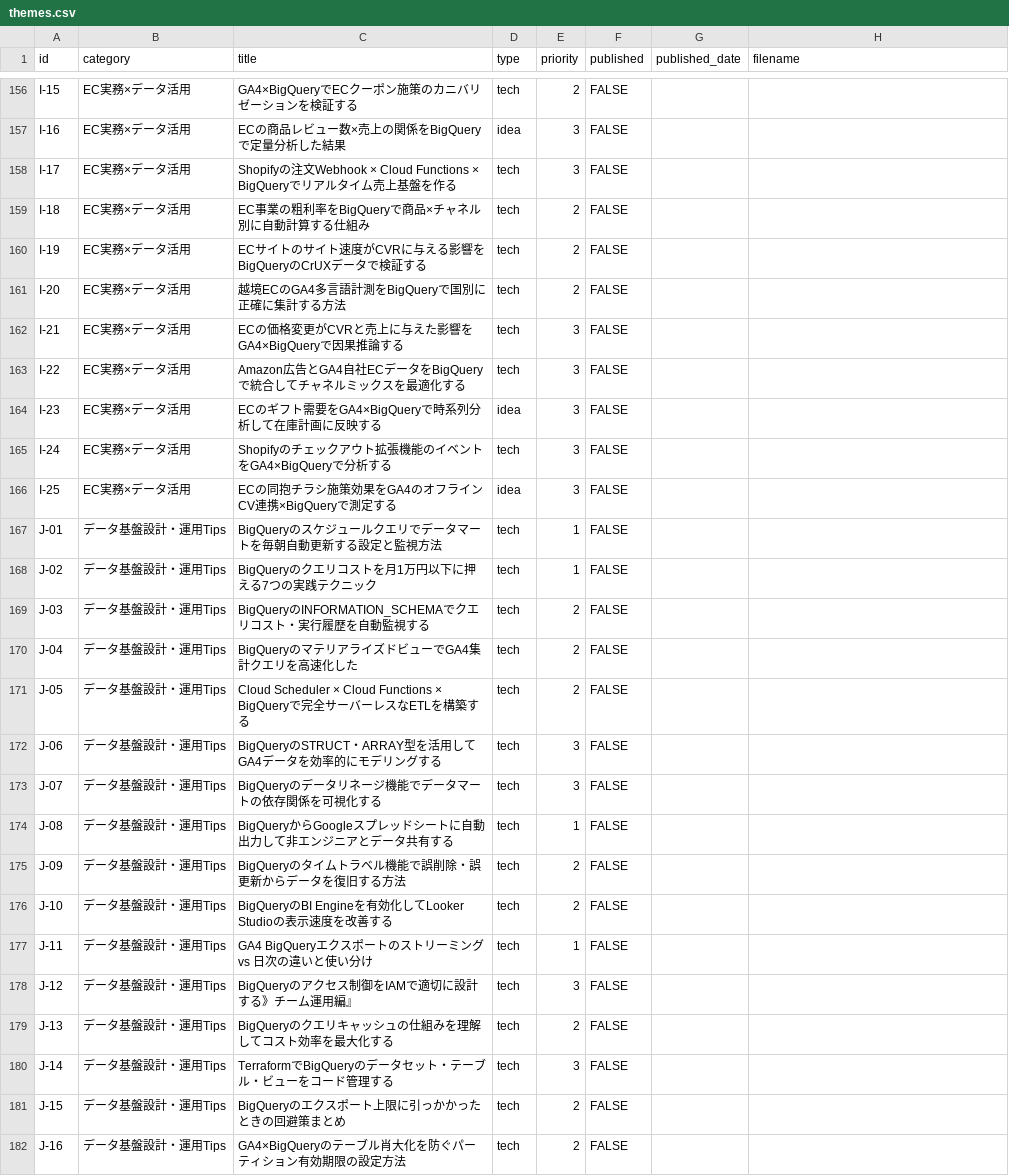
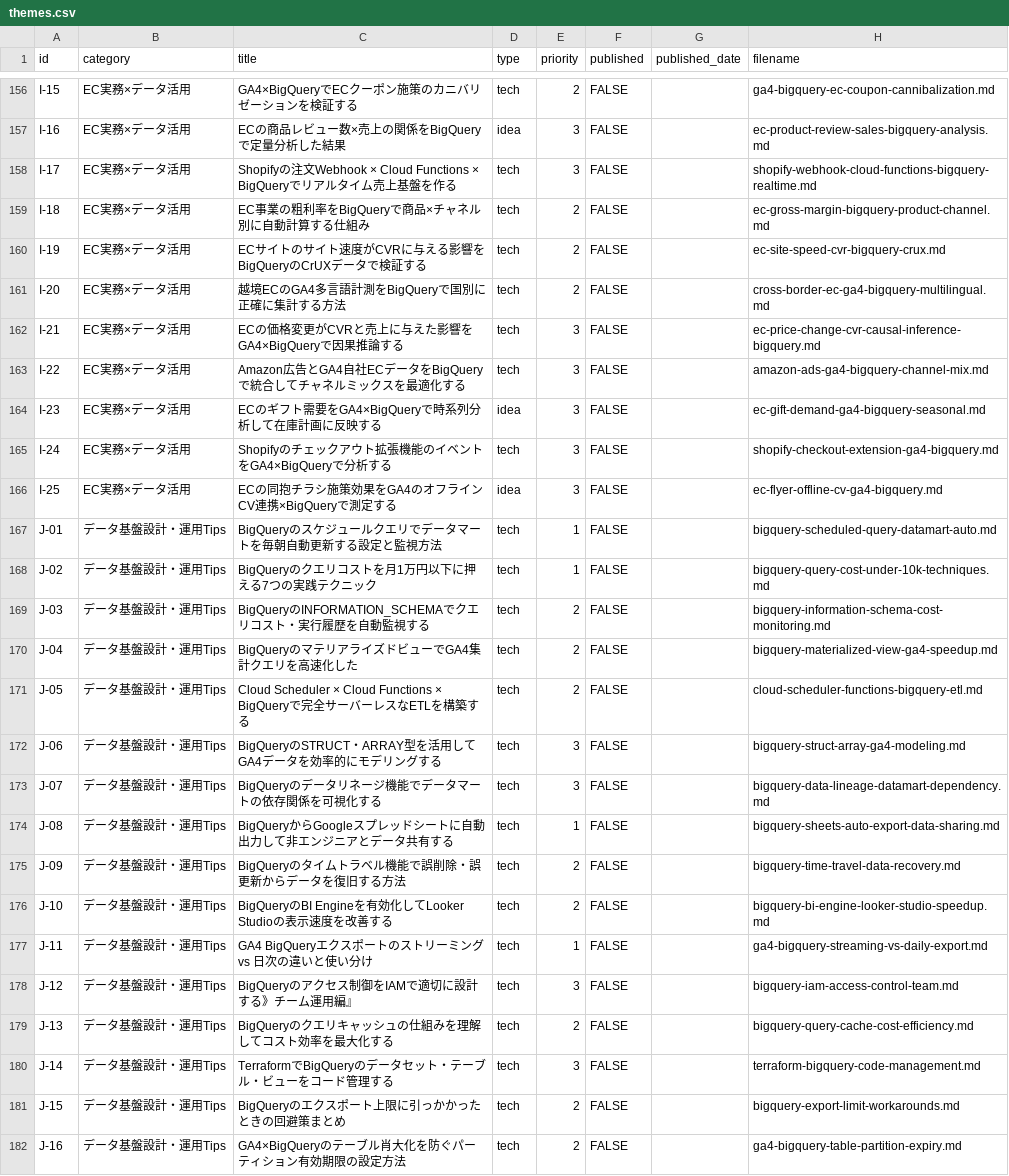
Before and after one commit to sekitokyogenome-svg/zenn-content, a CSV file: themes.csv, drawn as a sheet; only a part is shown, gaps mark what is left out; the diff covers the shown part only; the diff names each change by its address in the sheet, - before the commit and + after, or states it on an @@ line.

```diff
--- a/themes.csv
+++ b/themes.csv
-H156 (filename): (empty)
+H156 (filename): ga4-bigquery-ec-coupon-cannibalization.md
-H157 (filename): (empty)
+H157 (filename): ec-product-review-sales-bigquery-analysis.md
-H158 (filename): (empty)
+H158 (filename): shopify-webhook-cloud-functions-bigquery-realtime.md
-H159 (filename): (empty)
+H159 (filename): ec-gross-margin-bigquery-product-channel.md
-H160 (filename): (empty)
+H160 (filename): ec-site-speed-cvr-bigquery-crux.md
-H161 (filename): (empty)
+H161 (filename): cross-border-ec-ga4-bigquery-multilingual.md
-H162 (filename): (empty)
+H162 (filename): ec-price-change-cvr-causal-inference-bigquery.md
-H163 (filename): (empty)
+H163 (filename): amazon-ads-ga4-bigquery-channel-mix.md
-H164 (filename): (empty)
+H164 (filename): ec-gift-demand-ga4-bigquery-seasonal.md
-H165 (filename): (empty)
+H165 (filename): shopify-checkout-extension-ga4-bigquery.md
-H166 (filename): (empty)
+H166 (filename): ec-flyer-offline-cv-ga4-bigquery.md
-H167 (filename): (empty)
+H167 (filename): bigquery-scheduled-query-datamart-auto.md
-H168 (filename): (empty)
+H168 (filename): bigquery-query-cost-under-10k-techniques.md
-H169 (filename): (empty)
+H169 (filename): bigquery-information-schema-cost-monitoring.md
-H170 (filename): (empty)
+H170 (filename): bigquery-materialized-view-ga4-speedup.md
-H171 (filename): (empty)
+H171 (filename): cloud-scheduler-functions-bigquery-etl.md
-H172 (filename): (empty)
+H172 (filename): bigquery-struct-array-ga4-modeling.md
-H173 (filename): (empty)
+H173 (filename): bigquery-data-lineage-datamart-dependency.md
-H174 (filename): (empty)
+H174 (filename): bigquery-sheets-auto-export-data-sharing.md
-H175 (filename): (empty)
+H175 (filename): bigquery-time-travel-data-recovery.md
-H176 (filename): (empty)
+H176 (filename): bigquery-bi-engine-looker-studio-speedup.md
-H177 (filename): (empty)
+H177 (filename): ga4-bigquery-streaming-vs-daily-export.md
-H178 (filename): (empty)
+H178 (filename): bigquery-iam-access-control-team.md
-H179 (filename): (empty)
+H179 (filename): bigquery-query-cache-cost-efficiency.md
-H180 (filename): (empty)
+H180 (filename): terraform-bigquery-code-management.md
-H181 (filename): (empty)
+H181 (filename): bigquery-export-limit-workarounds.md
-H182 (filename): (empty)
+H182 (filename): ga4-bigquery-table-partition-expiry.md
```
Also changed, not shown: 63 edited cells elsewhere in this file.
